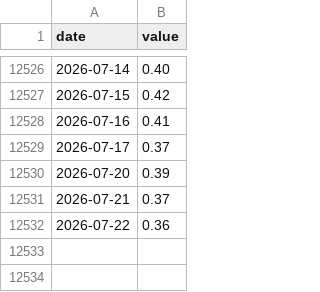
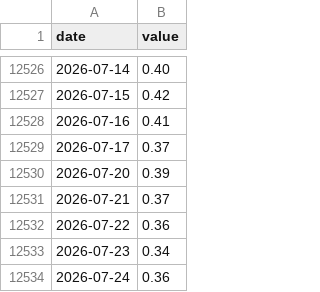
Before and after one commit to raylia529/market-indicators-dashboard, a CSV file: data/us-10y-minus-2y-spread.csv, drawn as a sheet; only a part is shown, gaps mark what is left out; the diff names each change by its address in the sheet, - before the commit and + after, or states it on an @@ line.

```diff
--- a/data/us-10y-minus-2y-spread.csv
+++ b/data/us-10y-minus-2y-spread.csv
+row 12533: 2026-07-23 | 0.34
+row 12534: 2026-07-24 | 0.36
```
Also changed, not shown: data/fed-balance-sheet.csv, data/hy_oas.csv, 6 other files.
